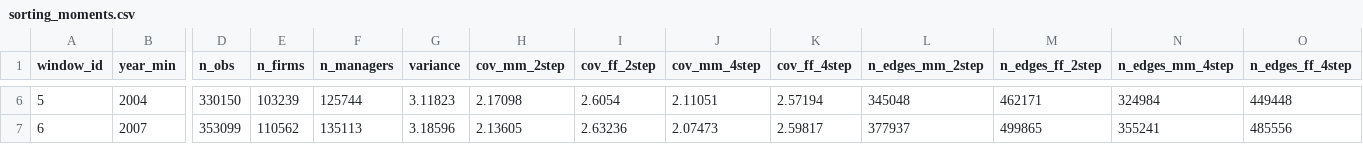
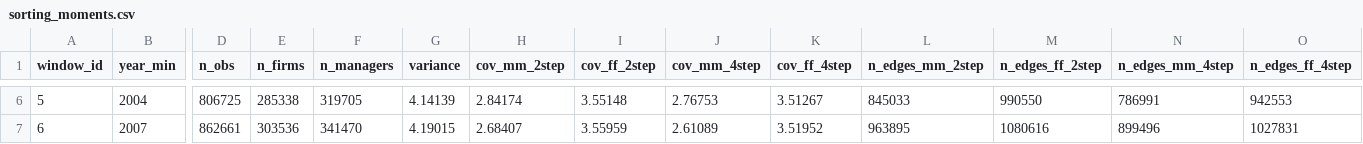
Before and after one commit to korenmiklos/ceo-value, a CSV file: output/sorting_moments.csv, drawn as a sheet; only a part is shown, gaps mark what is left out; the diff covers the shown part only; the diff names each change by its address in the sheet, - before the commit and + after, or states it on an @@ line.

Commit message:
Analysis on largest connected component for all firms, including nonemployers

```diff
--- a/output/sorting_moments.csv
+++ b/output/sorting_moments.csv
-D6 (n_obs): 330150
+D6 (n_obs): 806725
-E6 (n_firms): 103239
+E6 (n_firms): 285338
-F6 (n_managers): 125744
+F6 (n_managers): 319705
-G6 (variance): 3.11823
+G6 (variance): 4.14139
-H6 (cov_mm_2step): 2.17098
+H6 (cov_mm_2step): 2.84174
-I6 (cov_ff_2step): 2.6054
+I6 (cov_ff_2step): 3.55148
-J6 (cov_mm_4step): 2.11051
+J6 (cov_mm_4step): 2.76753
-K6 (cov_ff_4step): 2.57194
+K6 (cov_ff_4step): 3.51267
-L6 (n_edges_mm_2step): 345048
+L6 (n_edges_mm_2step): 845033
-M6 (n_edges_ff_2step): 462171
+M6 (n_edges_ff_2step): 990550
-N6 (n_edges_mm_4step): 324984
+N6 (n_edges_mm_4step): 786991
-O6 (n_edges_ff_4step): 449448
+O6 (n_edges_ff_4step): 942553
-D7 (n_obs): 353099
+D7 (n_obs): 862661
-E7 (n_firms): 110562
+E7 (n_firms): 303536
-F7 (n_managers): 135113
+F7 (n_managers): 341470
-G7 (variance): 3.18596
+G7 (variance): 4.19015
-H7 (cov_mm_2step): 2.13605
+H7 (cov_mm_2step): 2.68407
-I7 (cov_ff_2step): 2.63236
+I7 (cov_ff_2step): 3.55959
-J7 (cov_mm_4step): 2.07473
+J7 (cov_mm_4step): 2.61089
-K7 (cov_ff_4step): 2.59817
+K7 (cov_ff_4step): 3.51952
-L7 (n_edges_mm_2step): 377937
+L7 (n_edges_mm_2step): 963895
-M7 (n_edges_ff_2step): 499865
+M7 (n_edges_ff_2step): 1080616
-N7 (n_edges_mm_4step): 355241
+N7 (n_edges_mm_4step): 899496
-O7 (n_edges_ff_4step): 485556
+O7 (n_edges_ff_4step): 1027831
```
Also changed, not shown: 96 edited cells elsewhere in this file, output/sorting_estimates.csv, 3 other files.
